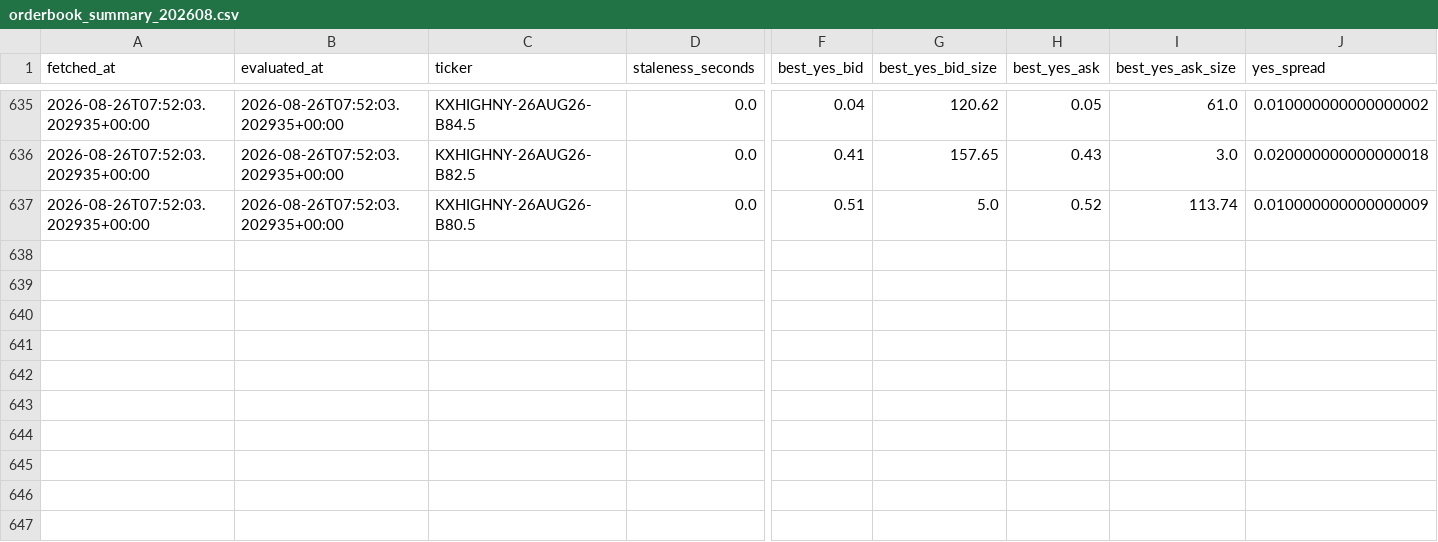
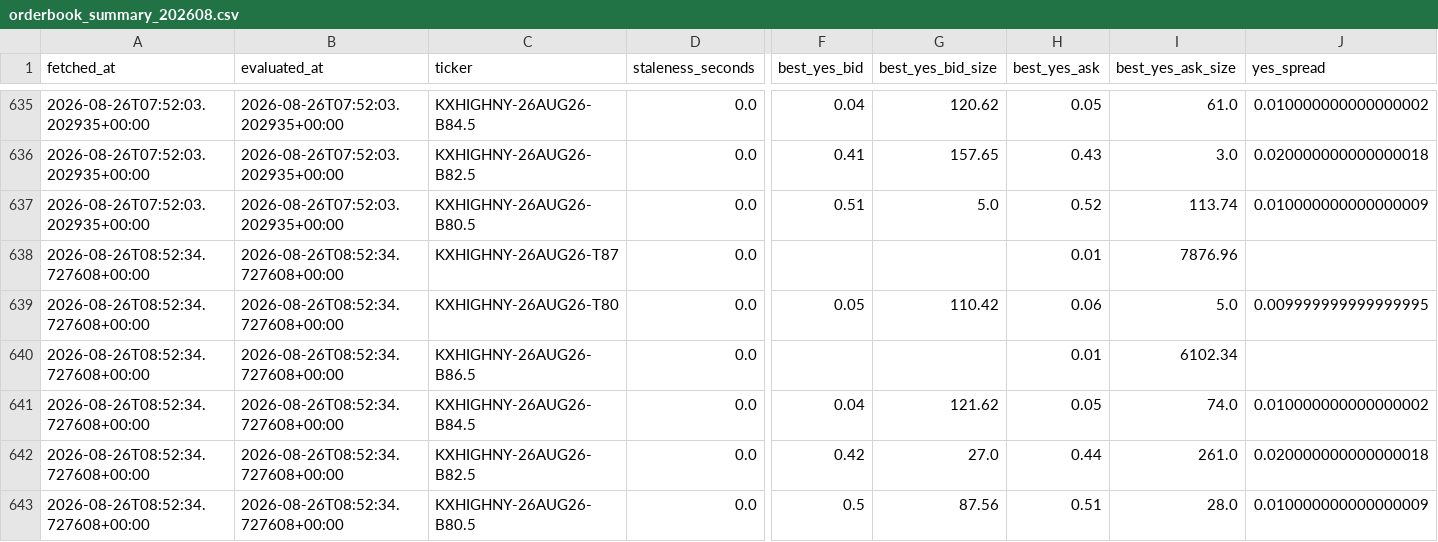
Before and after one commit to ericzzhang27-sys/Kalshi-Weather-Trading, a CSV file: data/raw/kalshi_orderbooks/orderbook_summary_202608.csv, drawn as a sheet; only a part is shown, gaps mark what is left out; rows hold the shown columns only; the diff names each change by its address in the sheet, - before the commit and + after, or states it on an @@ line.

```diff
--- a/data/raw/kalshi_orderbooks/orderbook_summary_202608.csv
+++ b/data/raw/kalshi_orderbooks/orderbook_summary_202608.csv
+row 638: 2026-08-26T08:52:34.727608+00:00 | 2026-08-26T08:52:34.727608+00:00 | KXHIGHNY-26AUG26-T87 | 0.0 |  |  | 0.01 | 7876.96
+row 639: 2026-08-26T08:52:34.727608+00:00 | 2026-08-26T08:52:34.727608+00:00 | KXHIGHNY-26AUG26-T80 | 0.0 | 0.05 | 110.42 | 0.06 | 5.0 | 0.009999999999999995
+row 640: 2026-08-26T08:52:34.727608+00:00 | 2026-08-26T08:52:34.727608+00:00 | KXHIGHNY-26AUG26-B86.5 | 0.0 |  |  | 0.01 | 6102.34
+row 641: 2026-08-26T08:52:34.727608+00:00 | 2026-08-26T08:52:34.727608+00:00 | KXHIGHNY-26AUG26-B84.5 | 0.0 | 0.04 | 121.62 | 0.05 | 74.0 | 0.010000000000000002
+row 642: 2026-08-26T08:52:34.727608+00:00 | 2026-08-26T08:52:34.727608+00:00 | KXHIGHNY-26AUG26-B82.5 | 0.0 | 0.42 | 27.0 | 0.44 | 261.0 | 0.020000000000000018
+row 643: 2026-08-26T08:52:34.727608+00:00 | 2026-08-26T08:52:34.727608+00:00 | KXHIGHNY-26AUG26-B80.5 | 0.0 | 0.5 | 87.56 | 0.51 | 28.0 | 0.010000000000000009
```
Also changed, not shown: data/raw/kalshi_orderbooks/scrape_log.csv, 4 other files.
